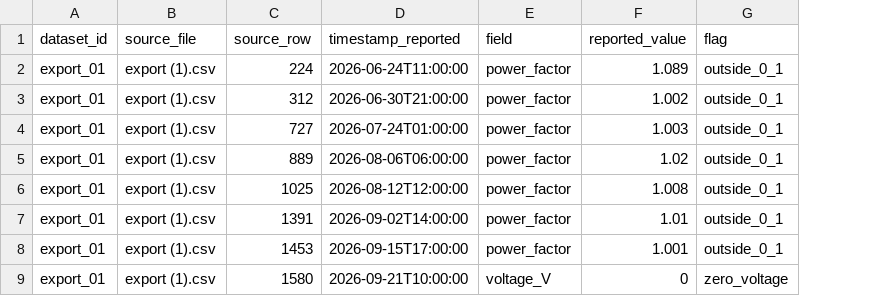
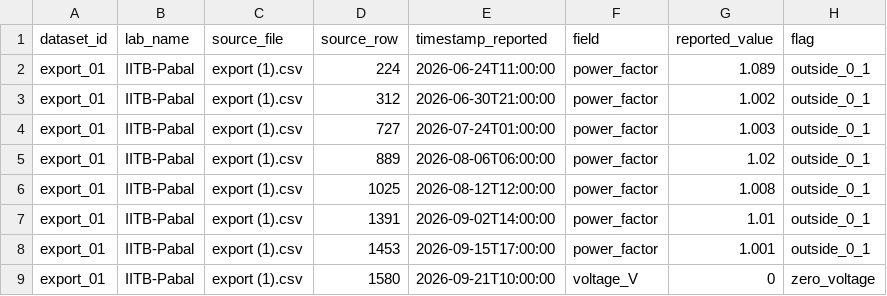
Before and after one commit to Prashantgrid/SEED-Lab-Data, a CSV file: metadata/quality_flags.csv, drawn as a sheet; only a part is shown; the diff names each change by its address in the sheet, - before the commit and + after, or states it on an @@ line.

```diff
--- a/metadata/quality_flags.csv
+++ b/metadata/quality_flags.csv
+column B (lab_name), rows 2-9: all IITB-Pabal
```
Also changed, not shown: metadata/coverage.csv, metadata/data_dictionary.csv, 30 other files.
